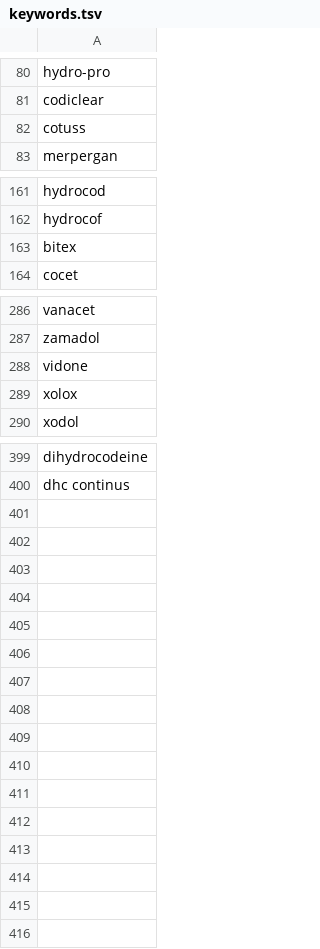
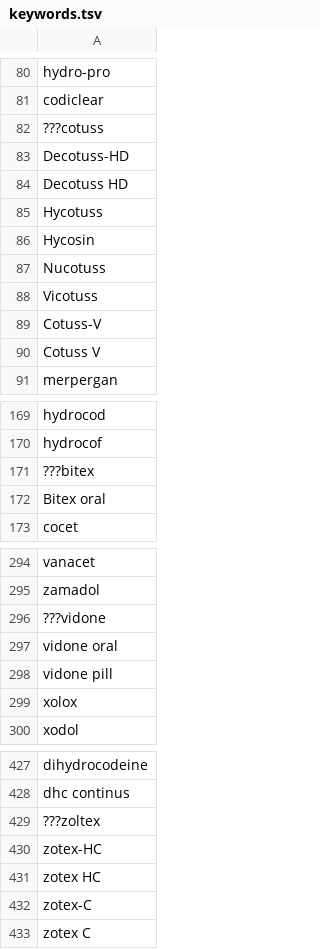
Before and after one commit to comorbidity/medgen-data, a TSV file: opioid/keywords.tsv, drawn as a sheet; only a part is shown, gaps mark what is left out; the diff covers the shown part only.

```diff
--- a/opioid/keywords.tsv
+++ b/opioid/keywords.tsv
@@ -81,3 +81,11 @@ hydro-pro
 codiclear
-cotuss
+???cotuss
+Decotuss-HD
+Decotuss HD
+Hycotuss
+Hycosin
+Nucotuss
+Vicotuss
+Cotuss-V
+Cotuss V
 merpergan
@@ -162,3 +170,4 @@ hydrocod
 hydrocof
-bitex
+???bitex
+Bitex oral
 cocet
@@ -287,3 +295,5 @@ vanacet
 zamadol
-vidone
+???vidone
+vidone oral
+vidone pill
 xolox
@@ -400 +428,6 @@ dihydrocodeine
 dhc continus
+???zoltex
+zotex-HC
+zotex HC
+zotex-C
+zotex C
```
Also changed, not shown: 22 added rows, 5 removed rows and 6 edited cells elsewhere in this file.
